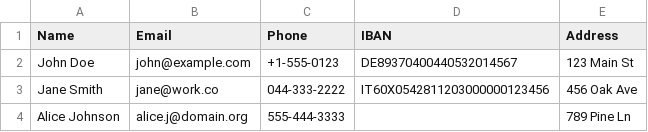
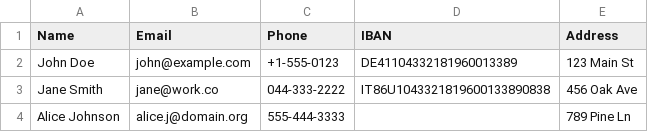
Before and after one commit to diShine-digital-agency/dishine-data-safe-usb, a CSV file: input/pii_test.csv, drawn as a sheet.

Commit message:
Add IP/URL entity types, --version flag, --reverse command, dotenv support, fix test IBANs
Agent-Logs-Url: https://github.com/diShine-digital-agency/dishine-data-safe-usb/sessions/42b3e5fe-2ee1-481b-8c9b-49deee6e79c2

Co-authored-by: diShine-digital-agency <221973929+diShine-digital-agency@users.noreply.github.com>

```diff
--- a/input/pii_test.csv
+++ b/input/pii_test.csv
@@ -1,4 +1,4 @@
 Name,Email,Phone,IBAN,Address
-John Doe,john@example.com,+1-555-0123,DE89370400440532014567,123 Main St
-Jane Smith,jane@work.co,044-333-2222,IT60X0542811203000000123456,456 Oak Ave
+John Doe,john@example.com,+1-555-0123,DE41104332181960013389,123 Main St
+Jane Smith,jane@work.co,044-333-2222,IT86U1043321819600133890838,456 Oak Ave
 Alice Johnson,alice.j@domain.org,555-444-3333,,789 Pine Ln
```
Also changed, not shown: 3 other files.
